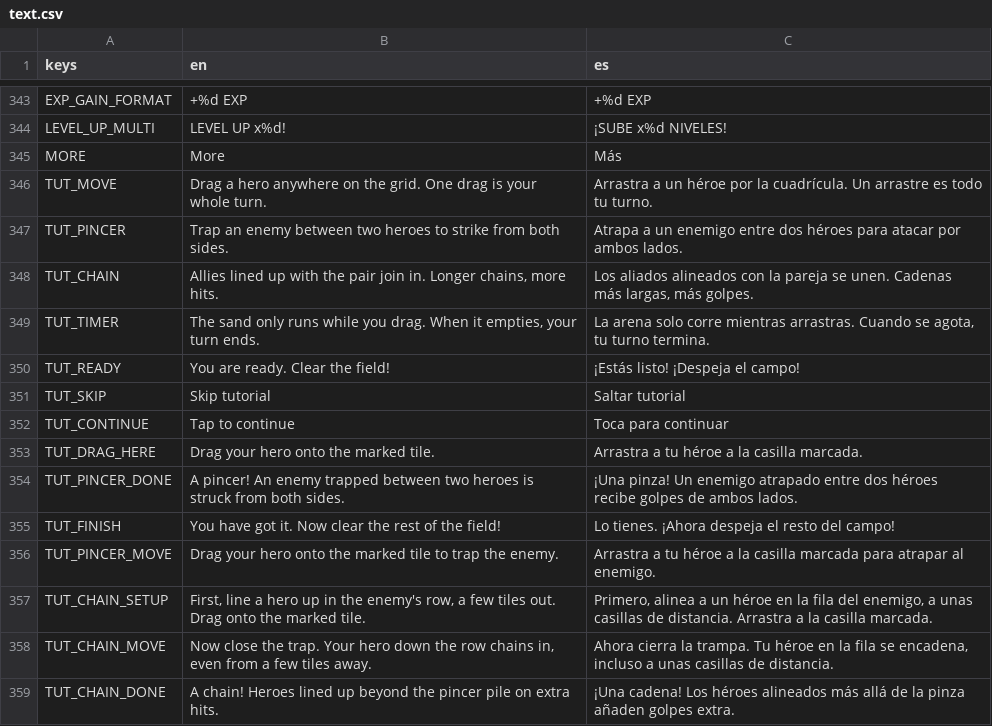
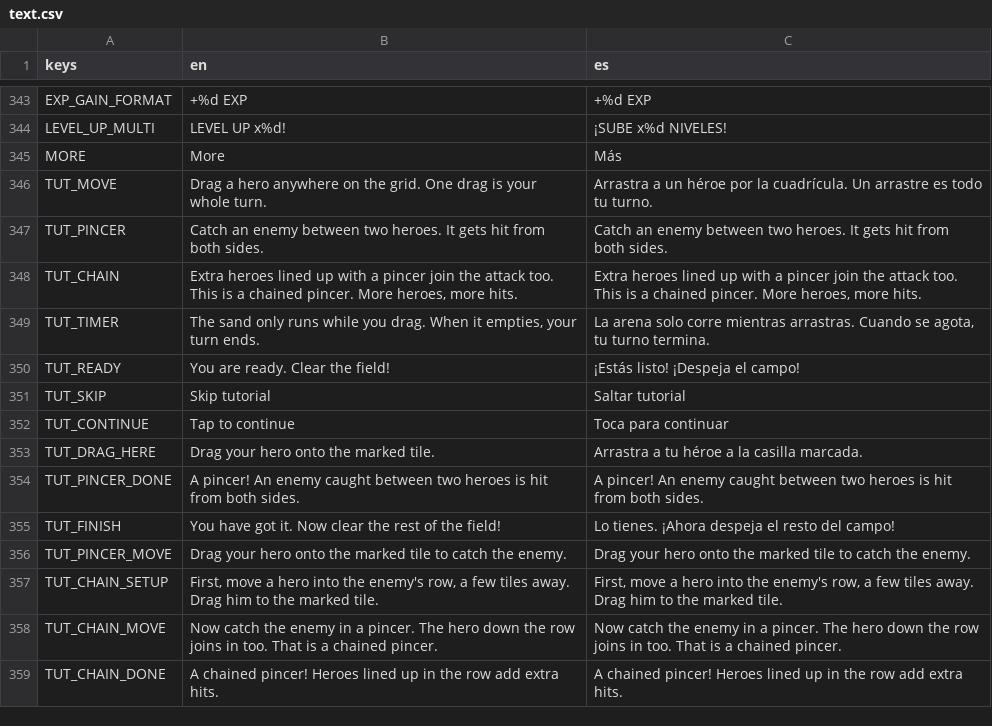
Before and after one commit to leelim81/samara, a CSV file: text/text.csv, drawn as a sheet; only a part is shown, gaps mark what is left out; the diff names each change by its address in the sheet, - before the commit and + after, or states it on an @@ line.

```diff
--- a/text/text.csv
+++ b/text/text.csv
-B347 (en): Trap an enemy between two heroes to strike from both…
+B347 (en): Catch an enemy between two heroes. It gets hit from both…
-C347 (es): Atrapa a un enemigo entre dos héroes para atacar por ambos lados.
+C347 (es): Catch an enemy between two heroes. It gets hit from both sides.
-B348 (en): Allies lined up with the pair join in. Longer chains, more hits.
+B348 (en): Extra heroes lined up with a pincer join the attack too. This is a chained pincer. More heroes, more hits.
-C348 (es): Los aliados alineados con la pareja se unen. Cadenas más largas, más golpes.
+C348 (es): Extra heroes lined up with a pincer join the attack too. This is a chained pincer. More heroes, more hits.
-B354 (en): …An enemy trapped between two heroes is struck from both…
+B354 (en): …An enemy caught between two heroes is hit from both…
-C354 (es): ¡Una pinza! Un enemigo atrapado entre dos héroes recibe golpes de ambos lados.
+C354 (es): A pincer! An enemy caught between two heroes is hit from both sides.
-B356 (en): …tile to trap the enemy.
+B356 (en): …tile to catch the enemy.
-C356 (es): Arrastra a tu héroe a la casilla marcada para atrapar al enemigo.
+C356 (es): Drag your hero onto the marked tile to catch the enemy.
-B357 (en): First, line a hero up in the enemy's row, a few tiles out. Drag onto the marked…
+B357 (en): First, move a hero into the enemy's row, a few tiles away. Drag him to the marked…
-C357 (es): Primero, alinea a un héroe en la fila del enemigo, a unas casillas de distancia. Arrastra a la casilla marcada.
+C357 (es): First, move a hero into the enemy's row, a few tiles away. Drag him to the marked tile.
-B358 (en): Now close the trap. Your hero down the row chains in, even from a few tiles away.
+B358 (en): Now catch the enemy in a pincer. The hero down the row joins in too. That is a chained pincer.
-C358 (es): Ahora cierra la trampa. Tu héroe en la fila se encadena, incluso a unas casillas de distancia.
+C358 (es): Now catch the enemy in a pincer. The hero down the row joins in too. That is a chained pincer.
-B359 (en): A chain! Heroes lined up beyond the pincer pile on extra hits.
+B359 (en): A chained pincer! Heroes lined up in the row add extra hits.
-C359 (es): ¡Una cadena! Los héroes alineados más allá de la pinza añaden golpes extra.
+C359 (es): A chained pincer! Heroes lined up in the row add extra hits.
```
Also changed, not shown: 1 other file.
